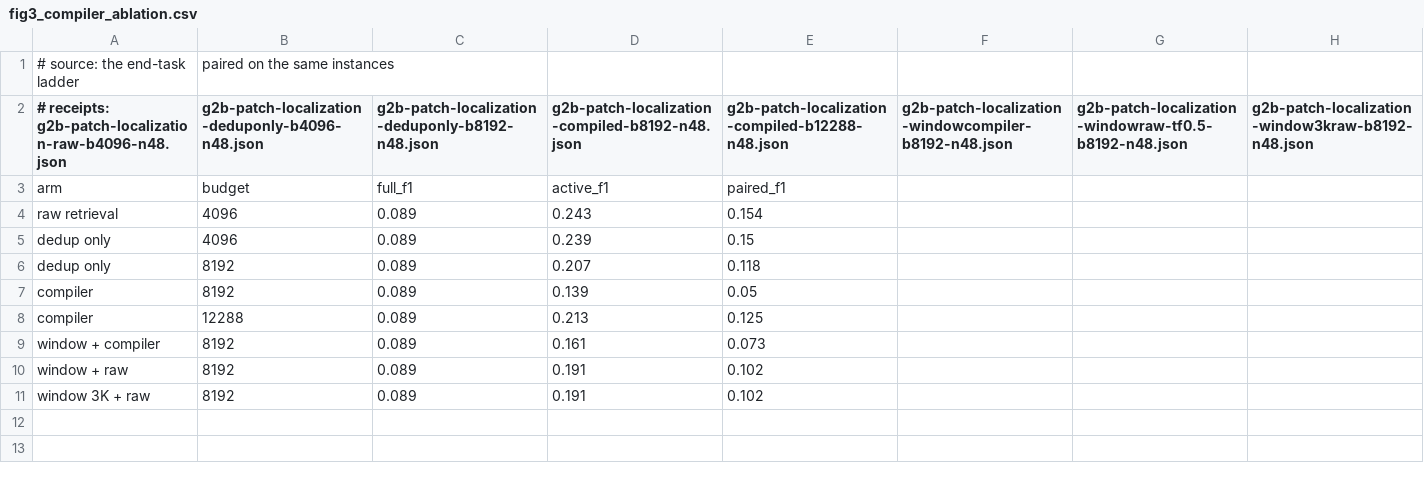
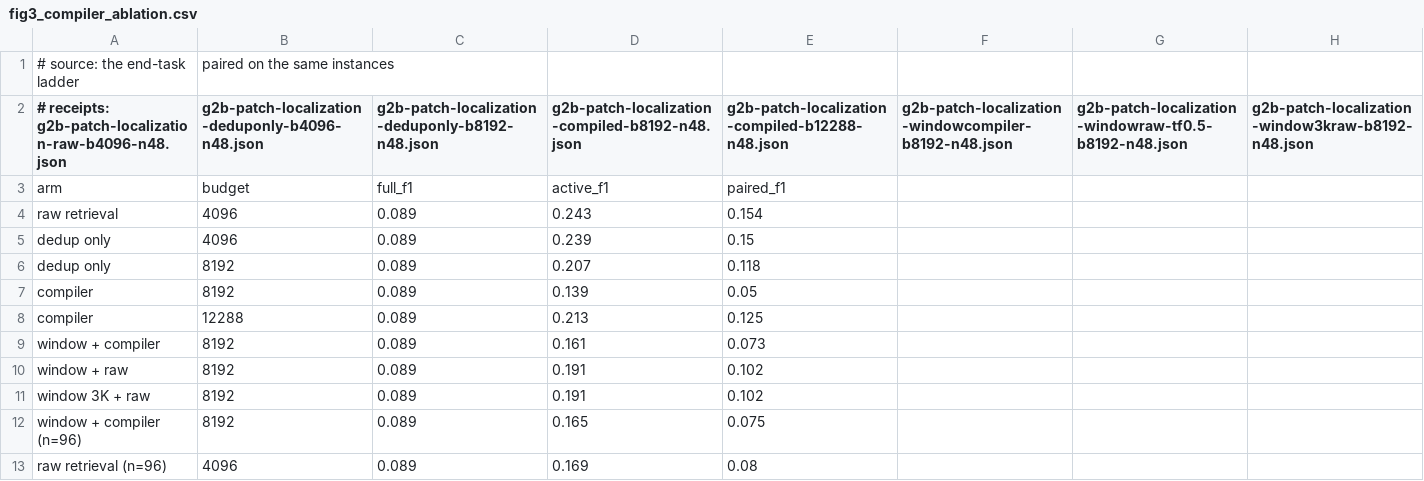
Before and after one commit to Marchematics/ephemeral-kv, a CSV file: figures/fig3_compiler_ablation.csv, drawn as a sheet.

Commit message:
The central quality claim at 96 paired sessions: a tight tie at fidelity parity
The view the system ships (verbatim window over a consolidated far field, 8,192 tokens) scores
0.165 against plain retrieval's 0.169 at 4,096 - paired +0.013, 95% CI [-0.068, +0.092],
19 wins / 12 losses - while the retrieval arm is 25 pp out of fidelity tolerance and the joint
view is at 0.00 pp.  Doubling the instances halved the interval and moved the point estimate
to a tie, which is what the paper now claims instead of the n=48 estimate.

```diff
--- a/figures/fig3_compiler_ablation.csv
+++ b/figures/fig3_compiler_ablation.csv
@@ -11 +11,3 @@ window + raw,8192,0.089,0.191,0.102
 window 3K + raw,8192,0.089,0.191,0.102
+window + compiler (n=96),8192,0.089,0.165,0.075
+raw retrieval (n=96),4096,0.089,0.169,0.08
```
Also changed, not shown: 5 other files.
